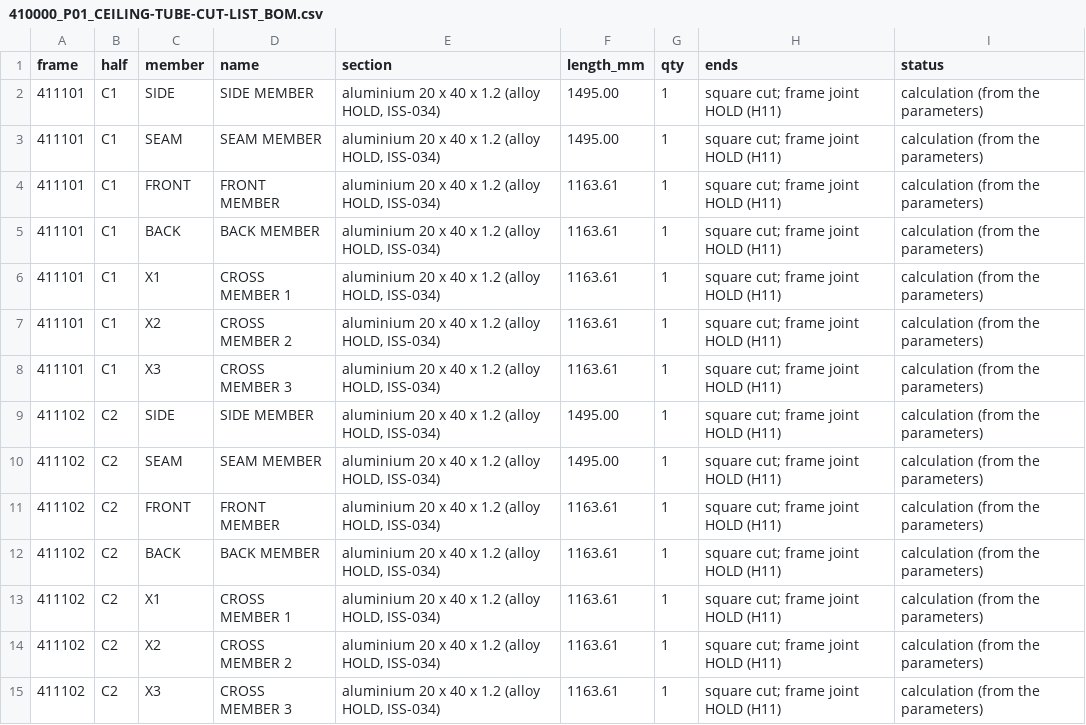
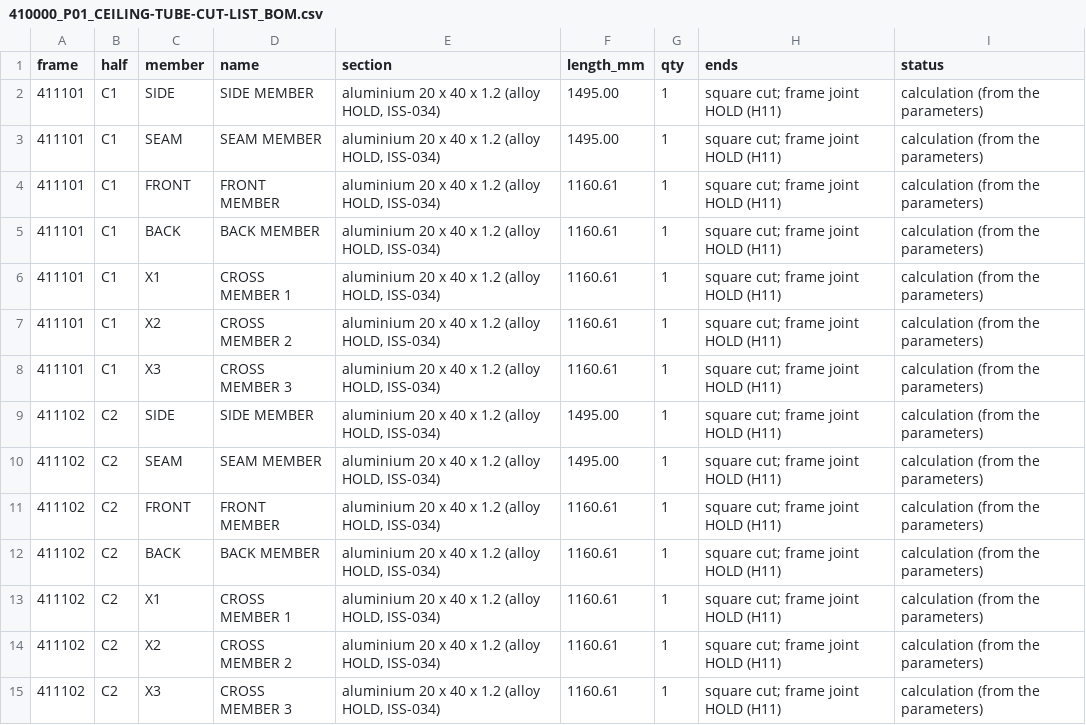
Before and after one commit to autonomous-ai/spaceship, a CSV file: v2/03-Manufacturing/ceiling/410000_P01_CEILING-TUBE-CUT-LIST_BOM.csv, drawn as a sheet.

```diff
--- a/v2/03-Manufacturing/ceiling/410000_P01_CEILING-TUBE-CUT-LIST_BOM.csv
+++ b/v2/03-Manufacturing/ceiling/410000_P01_CEILING-TUBE-CUT-LIST_BOM.csv
@@ -3,13 +3,13 @@ frame,half,member,name,section,length_mm,qty,ends,status
 411101,C1,SEAM,SEAM MEMBER,"aluminium 20 x 40 x 1.2 (alloy HOLD, ISS-034)",1495.00,1,square cut; frame joint HOLD (H11),calculation (from the parameters)
-411101,C1,FRONT,FRONT MEMBER,"aluminium 20 x 40 x 1.2 (alloy HOLD, ISS-034)",1163.61,1,square cut; frame joint HOLD (H11),calculation (from the parameters)
-411101,C1,BACK,BACK MEMBER,"aluminium 20 x 40 x 1.2 (alloy HOLD, ISS-034)",1163.61,1,square cut; frame joint HOLD (H11),calculation (from the parameters)
-411101,C1,X1,CROSS MEMBER 1,"aluminium 20 x 40 x 1.2 (alloy HOLD, ISS-034)",1163.61,1,square cut; frame joint HOLD (H11),calculation (from the parameters)
-411101,C1,X2,CROSS MEMBER 2,"aluminium 20 x 40 x 1.2 (alloy HOLD, ISS-034)",1163.61,1,square cut; frame joint HOLD (H11),calculation (from the parameters)
-411101,C1,X3,CROSS MEMBER 3,"aluminium 20 x 40 x 1.2 (alloy HOLD, ISS-034)",1163.61,1,square cut; frame joint HOLD (H11),calculation (from the parameters)
+411101,C1,FRONT,FRONT MEMBER,"aluminium 20 x 40 x 1.2 (alloy HOLD, ISS-034)",1160.61,1,square cut; frame joint HOLD (H11),calculation (from the parameters)
+411101,C1,BACK,BACK MEMBER,"aluminium 20 x 40 x 1.2 (alloy HOLD, ISS-034)",1160.61,1,square cut; frame joint HOLD (H11),calculation (from the parameters)
+411101,C1,X1,CROSS MEMBER 1,"aluminium 20 x 40 x 1.2 (alloy HOLD, ISS-034)",1160.61,1,square cut; frame joint HOLD (H11),calculation (from the parameters)
+411101,C1,X2,CROSS MEMBER 2,"aluminium 20 x 40 x 1.2 (alloy HOLD, ISS-034)",1160.61,1,square cut; frame joint HOLD (H11),calculation (from the parameters)
+411101,C1,X3,CROSS MEMBER 3,"aluminium 20 x 40 x 1.2 (alloy HOLD, ISS-034)",1160.61,1,square cut; frame joint HOLD (H11),calculation (from the parameters)
 411102,C2,SIDE,SIDE MEMBER,"aluminium 20 x 40 x 1.2 (alloy HOLD, ISS-034)",1495.00,1,square cut; frame joint HOLD (H11),calculation (from the parameters)
 411102,C2,SEAM,SEAM MEMBER,"aluminium 20 x 40 x 1.2 (alloy HOLD, ISS-034)",1495.00,1,square cut; frame joint HOLD (H11),calculation (from the parameters)
-411102,C2,FRONT,FRONT MEMBER,"aluminium 20 x 40 x 1.2 (alloy HOLD, ISS-034)",1163.61,1,square cut; frame joint HOLD (H11),calculation (from the parameters)
-411102,C2,BACK,BACK MEMBER,"aluminium 20 x 40 x 1.2 (alloy HOLD, ISS-034)",1163.61,1,square cut; frame joint HOLD (H11),calculation (from the parameters)
-411102,C2,X1,CROSS MEMBER 1,"aluminium 20 x 40 x 1.2 (alloy HOLD, ISS-034)",1163.61,1,square cut; frame joint HOLD (H11),calculation (from the parameters)
-411102,C2,X2,CROSS MEMBER 2,"aluminium 20 x 40 x 1.2 (alloy HOLD, ISS-034)",1163.61,1,square cut; frame joint HOLD (H11),calculation (from the parameters)
-411102,C2,X3,CROSS MEMBER 3,"aluminium 20 x 40 x 1.2 (alloy HOLD, ISS-034)",1163.61,1,square cut; frame joint HOLD (H11),calculation (from the parameters)
+411102,C2,FRONT,FRONT MEMBER,"aluminium 20 x 40 x 1.2 (alloy HOLD, ISS-034)",1160.61,1,square cut; frame joint HOLD (H11),calculation (from the parameters)
+411102,C2,BACK,BACK MEMBER,"aluminium 20 x 40 x 1.2 (alloy HOLD, ISS-034)",1160.61,1,square cut; frame joint HOLD (H11),calculation (from the parameters)
+411102,C2,X1,CROSS MEMBER 1,"aluminium 20 x 40 x 1.2 (alloy HOLD, ISS-034)",1160.61,1,square cut; frame joint HOLD (H11),calculation (from the parameters)
+411102,C2,X2,CROSS MEMBER 2,"aluminium 20 x 40 x 1.2 (alloy HOLD, ISS-034)",1160.61,1,square cut; frame joint HOLD (H11),calculation (from the parameters)
+411102,C2,X3,CROSS MEMBER 3,"aluminium 20 x 40 x 1.2 (alloy HOLD, ISS-034)",1160.61,1,square cut; frame joint HOLD (H11),calculation (from the parameters)
```
Also changed, not shown: v2/03-Manufacturing/ceiling/410000_P01_CEILING-PARTS-LIST_BOM.csv, 11 other files.
